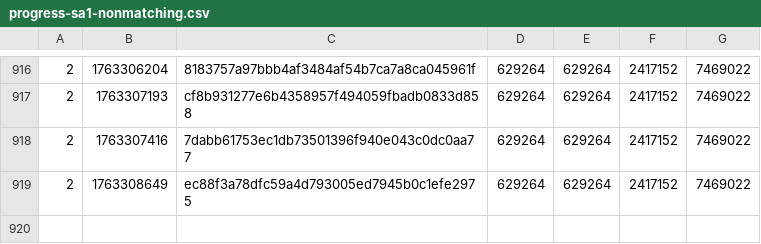
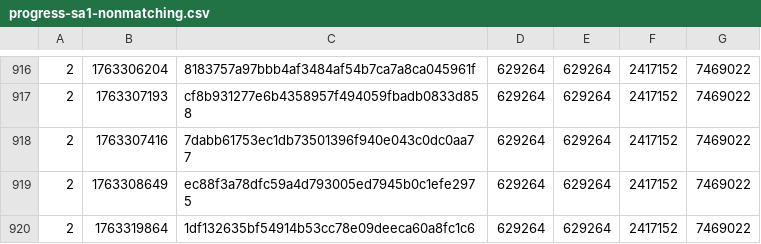
Before and after one commit to SAT-R/sa1, a CSV file: reports/progress-sa1-nonmatching.csv, drawn as a sheet; only a part is shown, gaps mark what is left out.

```diff
--- a/reports/progress-sa1-nonmatching.csv
+++ b/reports/progress-sa1-nonmatching.csv
@@ -919 +919,2 @@
 2,1763308649,ec88f3a78dfc59a4d793005ed7945b0c1efe2975,629264,629264,2417152,7469022
+2,1763319864,1df132635bf54914b53cc78e09deeca60a8fc1c6,629264,629264,2417152,7469022
```
Also changed, not shown: reports/progress-sa1-matching.csv, 1 other file.
